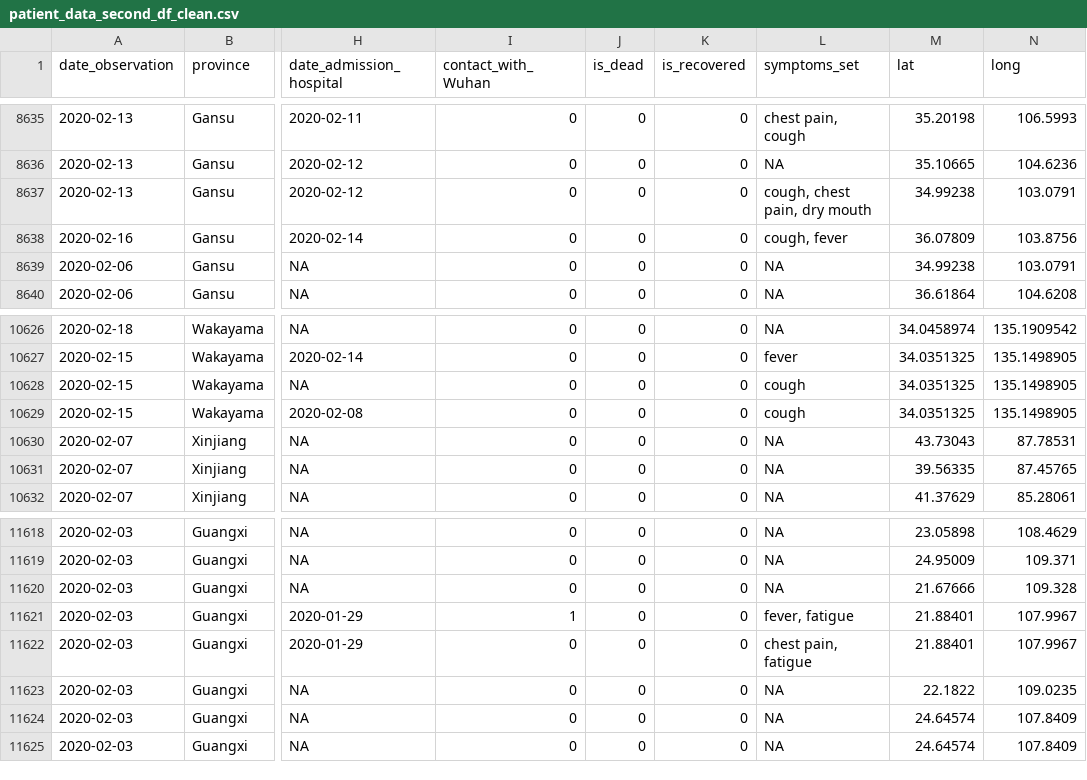
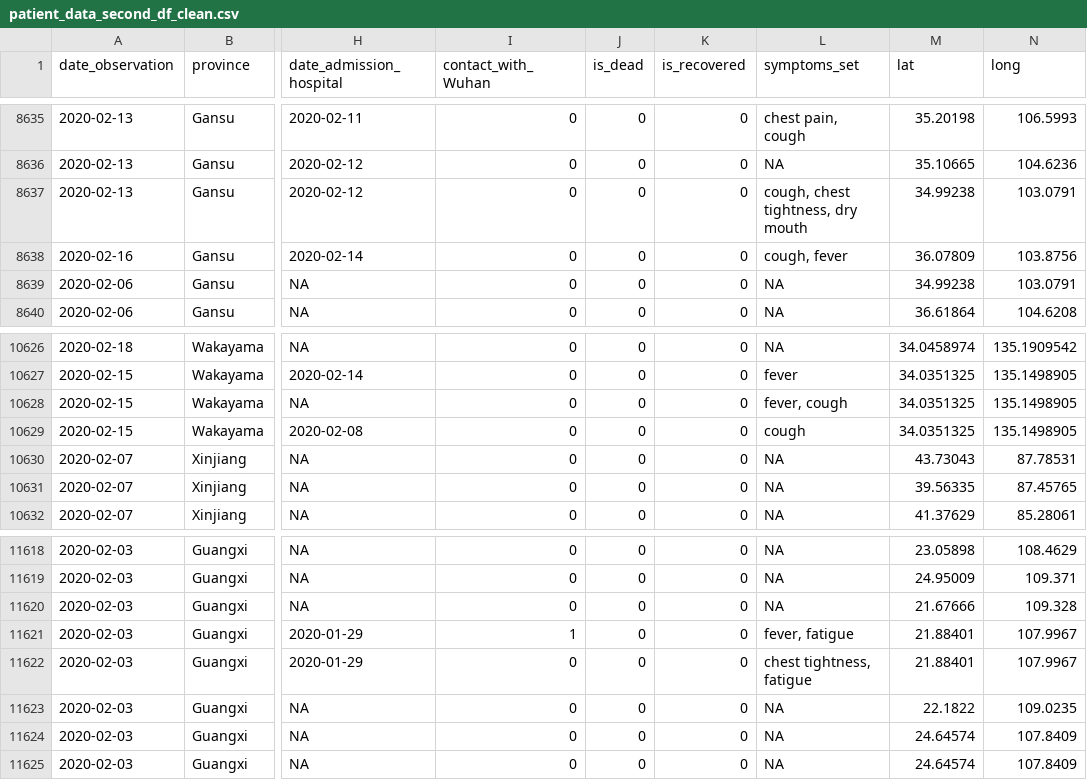
Before and after one commit to rforbiodatascience/2020_group06, a CSV file: data/_clean/patient_data_second_df_clean.csv, drawn as a sheet; only a part is shown, gaps mark what is left out; the diff covers the shown part only; the diff names each change by its address in the sheet, - before the commit and + after, or states it on an @@ line.

```diff
--- a/data/_clean/patient_data_second_df_clean.csv
+++ b/data/_clean/patient_data_second_df_clean.csv
-L8637 (symptoms_set): cough, chest pain, dry mouth
+L8637 (symptoms_set): cough, chest tightness, dry mouth
-L10628 (symptoms_set): cough
+L10628 (symptoms_set): fever, cough
-L11622 (symptoms_set): chest pain, fatigue
+L11622 (symptoms_set): chest tightness, fatigue
```
Also changed, not shown: 6 edited cells elsewhere in this file, 26 other files.
